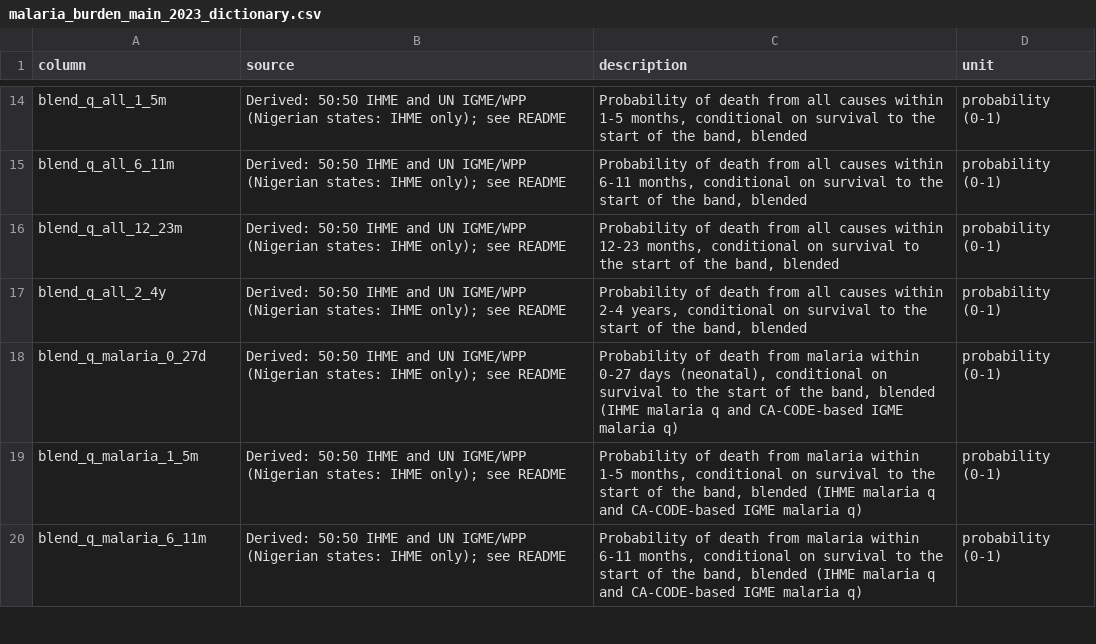
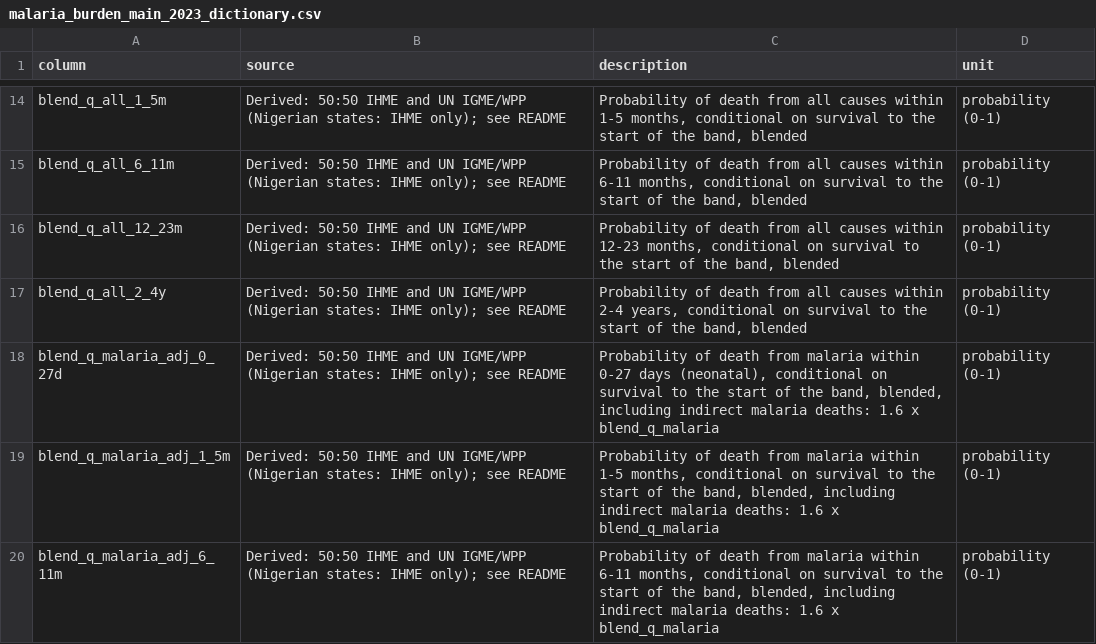
Before and after one commit to Infectious-Diseases-Data-Observatory/malaria-burden-GW, a CSV file: output/malaria_burden_main_2023_dictionary.csv, drawn as a sheet; only a part is shown, gaps mark what is left out; the diff covers the shown part only.

```diff
--- a/output/malaria_burden_main_2023_dictionary.csv
+++ b/output/malaria_burden_main_2023_dictionary.csv
@@ -17,4 +17,4 @@ blend_q_all_12_23m,Derived: 50:50 IHME and UN IGME/WPP (Nigerian states: IHME on
 blend_q_all_2_4y,Derived: 50:50 IHME and UN IGME/WPP (Nigerian states: IHME only); see README,"Probability of death from all causes within 2-4 years, conditional on survival to the start of the band, blended",probability (0-1)
-blend_q_malaria_0_27d,Derived: 50:50 IHME and UN IGME/WPP (Nigerian states: IHME only); see README,"Probability of death from malaria within 0-27 days (neonatal), conditional on survival to the start of the band, blended (IHME malaria q and CA-CODE-based IGME malaria q)",probability (0-1)
-blend_q_malaria_1_5m,Derived: 50:50 IHME and UN IGME/WPP (Nigerian states: IHME only); see README,"Probability of death from malaria within 1-5 months, conditional on survival to the start of the band, blended (IHME malaria q and CA-CODE-based IGME malaria q)",probability (0-1)
-blend_q_malaria_6_11m,Derived: 50:50 IHME and UN IGME/WPP (Nigerian states: IHME only); see README,"Probability of death from malaria within 6-11 months, conditional on survival to the start of the band, blended (IHME malaria q and CA-CODE-based IGME malaria q)",probability (0-1)
+blend_q_malaria_adj_0_27d,Derived: 50:50 IHME and UN IGME/WPP (Nigerian states: IHME only); see README,"Probability of death from malaria within 0-27 days (neonatal), conditional on survival to the start of the band, blended, including indirect malaria deaths: 1.6 x blend_q_malaria",probability (0-1)
+blend_q_malaria_adj_1_5m,Derived: 50:50 IHME and UN IGME/WPP (Nigerian states: IHME only); see README,"Probability of death from malaria within 1-5 months, conditional on survival to the start of the band, blended, including indirect malaria deaths: 1.6 x blend_q_malaria",probability (0-1)
+blend_q_malaria_adj_6_11m,Derived: 50:50 IHME and UN IGME/WPP (Nigerian states: IHME only); see README,"Probability of death from malaria within 6-11 months, conditional on survival to the start of the band, blended, including indirect malaria deaths: 1.6 x blend_q_malaria",probability (0-1)
```
Also changed, not shown: 24 edited cells elsewhere in this file, figures/u5_malaria_probability_blend_vs_pfpracm.csv, output/data_dictionary.csv, 9 other files.
